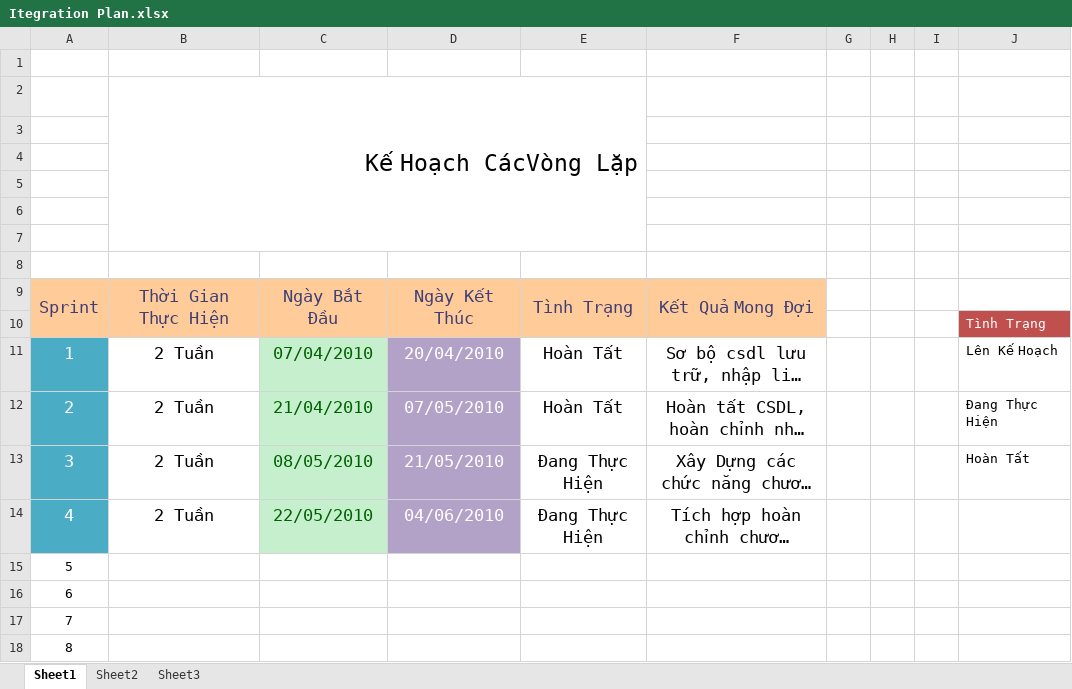
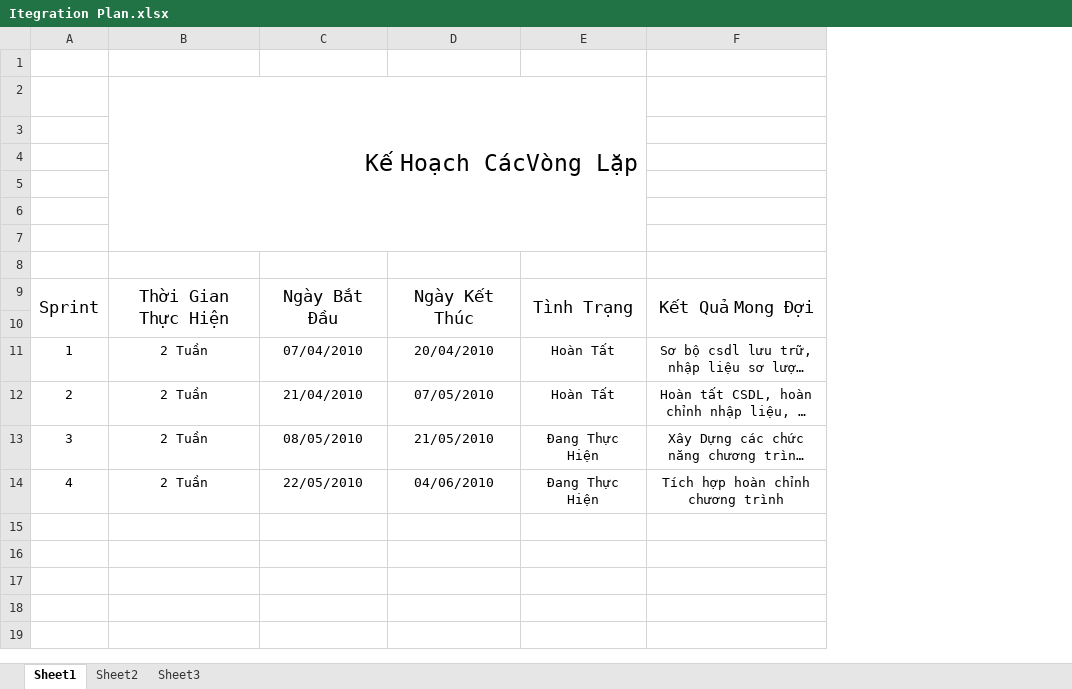
Before and after one commit to mylgoehy/qlqtpmav10, an Excel workbook: ProjectDocuments/FinalDoc/FileToPrint/Itegration Plan.xlsx, sheet Sheet1, drawn as a sheet; long unchanged cells end in …; values as stored, in another font and other column widths than the file's, no borders; the diff names each change by its address in the sheet, - before the commit and + after, or states it on an @@ line.

```diff
--- a/ProjectDocuments/FinalDoc/FileToPrint/Itegration Plan.xlsx (sheet Sheet1)
+++ b/ProjectDocuments/FinalDoc/FileToPrint/Itegration Plan.xlsx (sheet Sheet1)
-column G, empty
-column H, empty
-column I, empty
-column J, rows 10-13: Tình Trạng | Lên Kế Hoạch | Đang Thực Hiện | Hoàn Tất
-A9:F10 fill: #FFCC99
+A9:F10 fill: none
-A9:F9 text colour: #3F3F76
+A9:F9 text colour: black
@@ A11:F14 text size: smaller @@
@@ A11:A14 text colour: #FFFFFF → black, fill: #4BACC6 → none @@
@@ C11:C14 fill: #C6EFCE → none, text colour: #006100 → black @@
@@ D11:D14 fill: #B3A2C7 → none, text colour: #FFFFFF → black @@
-row 15: 5
-row 16: 6
-row 17: 7
-row 18: 8
```
